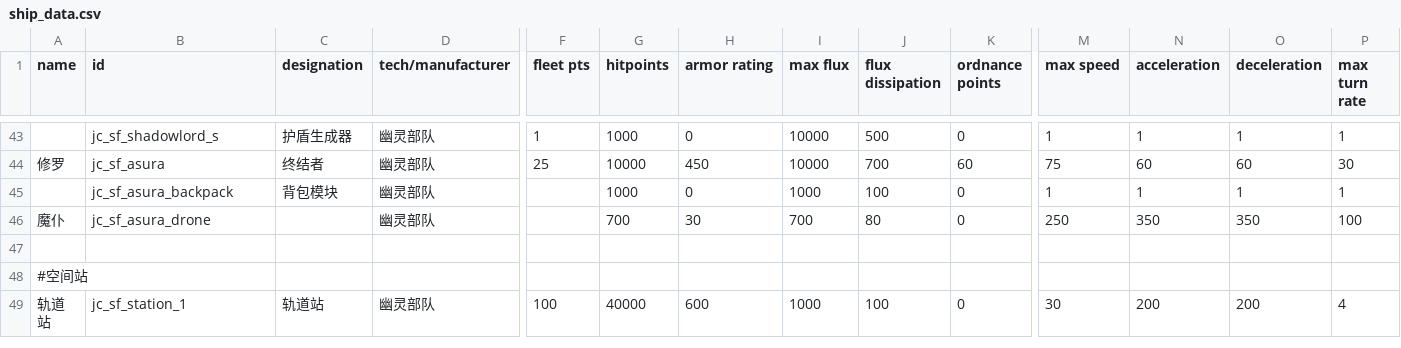
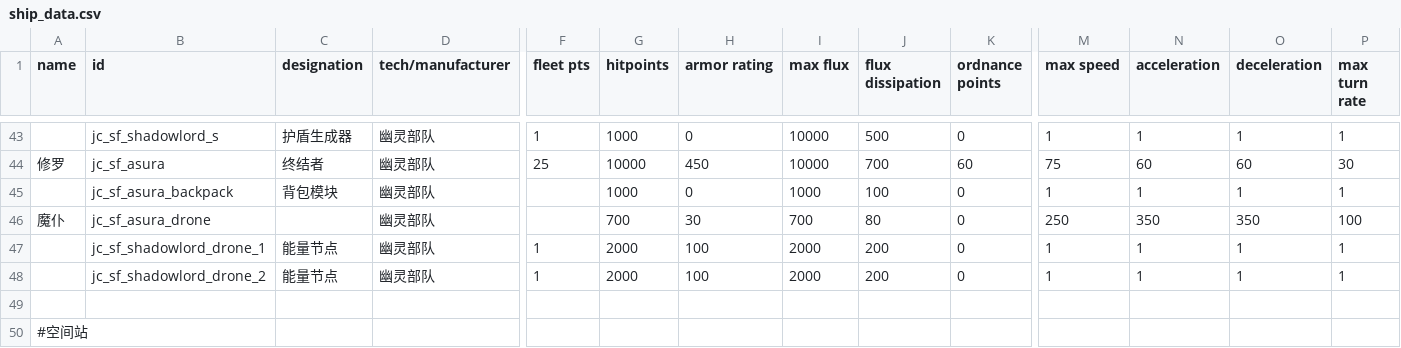
Before and after one commit to JCan2233/SF, a CSV file: data/hulls/ship_data.csv, drawn as a sheet; only a part is shown, gaps mark what is left out; the shorter side is filled out with more unchanged rows; rows hold the shown columns only; the diff names each change by its address in the sheet, - before the commit and + after, or states it on an @@ line.

```diff
--- a/data/hulls/ship_data.csv
+++ b/data/hulls/ship_data.csv
+row 47:  | jc_sf_shadowlord_drone_1 | 能量节点 | 幽灵部队 | 1 | 2000 | 100 | 2000 | 200 | 0 | 1 | 1 | 1 | 1
+row 48:  | jc_sf_shadowlord_drone_2 | 能量节点 | 幽灵部队 | 1 | 2000 | 100 | 2000 | 200 | 0 | 1 | 1 | 1 | 1
```
Also changed, not shown: data/config/modFiles/magicTrail_data.csv, data/weapons/weapon_data.csv, 17 other files.
